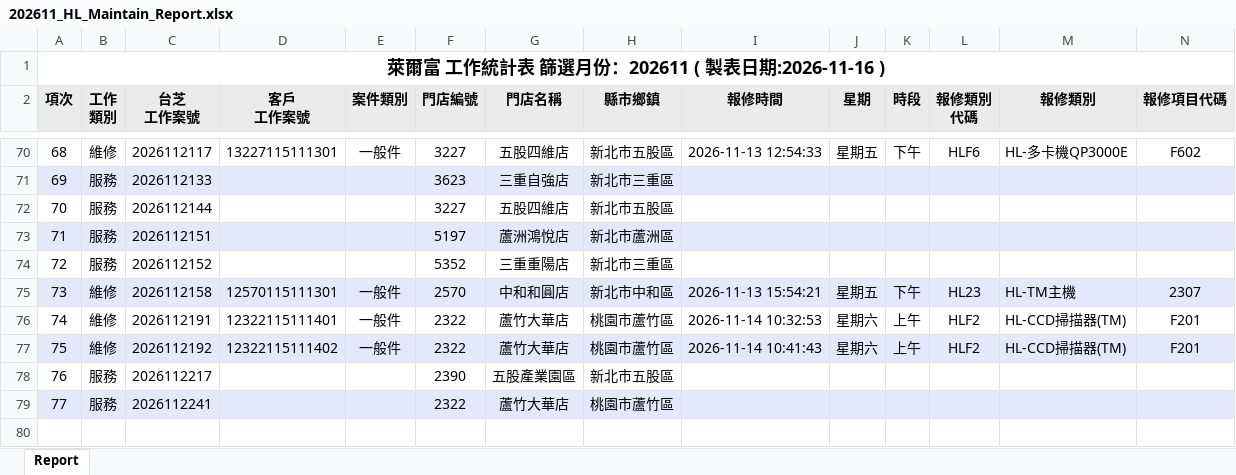
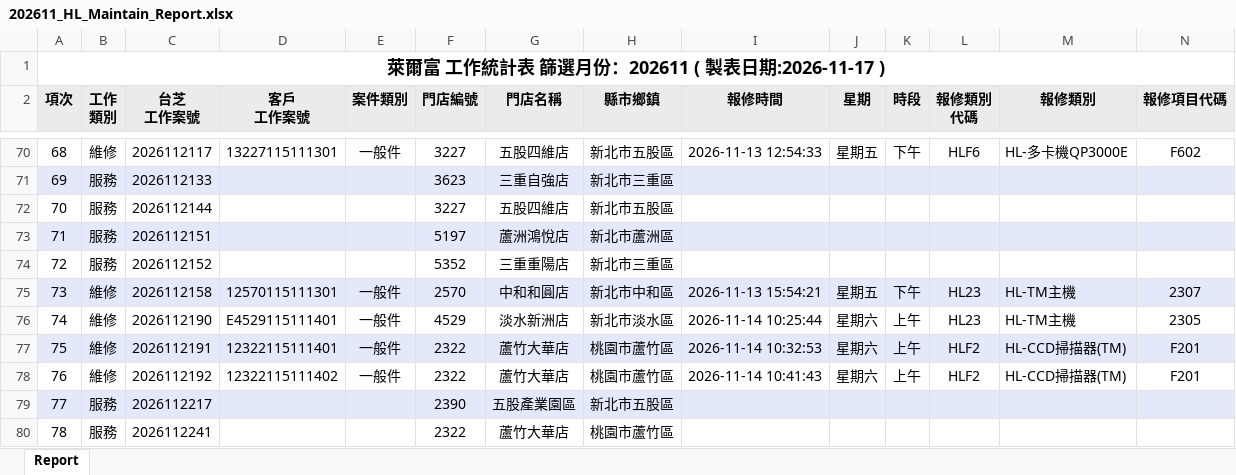
Before and after one commit to Yang-0419-di/FW_2, an Excel workbook: IM/202611_HL_Maintain_Report.xlsx, sheet Report, drawn as a sheet; only a part is shown, gaps mark what is left out; values as stored, in another font and other column widths than the file's, no borders; addresses are those after the commit; rows hold the shown columns only; the diff covers the shown part only; the diff names each change by its address in the sheet, - before the commit and + after, or states it on an @@ line.

```diff
--- a/IM/202611_HL_Maintain_Report.xlsx (sheet Report)
+++ b/IM/202611_HL_Maintain_Report.xlsx (sheet Report)
@@ column A (項次) renumbered from row 1 down @@
+row 76: 74 | 維修 | 2026112190 | E4529115111401 | 一般件 | 4529 | 淡水新洲店 | 新北市淡水區 | 2026-11-14 10:25:44 | 星期六 | 上午 | HL23 | HL-TM主機 | 2305
-A77:N77 fill: none
+A77:N77 fill: #E3E8FB
-A78:N78 fill: #E3E8FB
+A78:N78 fill: none
-A79:N79 fill: none
+A79:N79 fill: #E3E8FB
-A80:N80 fill: #E3E8FB
+A80:N80 fill: none
```
Also changed, not shown: cell formats elsewhere in this sheet, IM/202611_Service_Count_Report.xlsx, MFP/MFP.xlsx, 6 other files.
